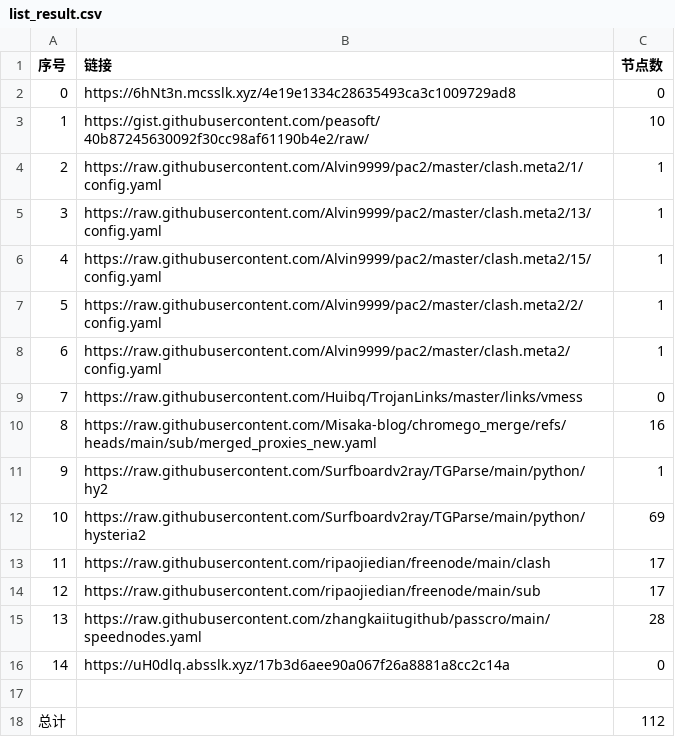
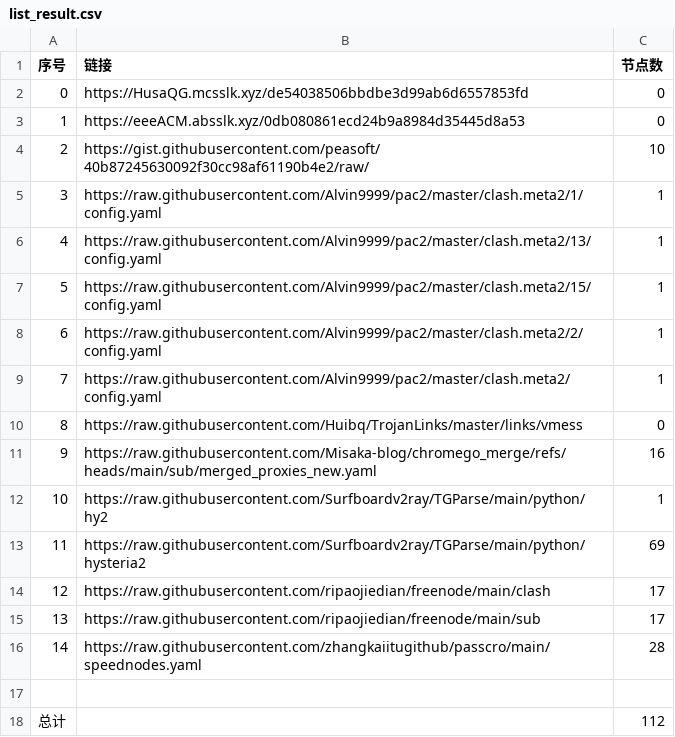
Before and after one commit to bobvane/AutoNode, a CSV file: list_result.csv, drawn as a sheet; removed rows and columns are numbered as before the commit, all else as after; the diff names each change by its address in the sheet, - before the commit and + after, or states it on an @@ line.

```diff
--- a/list_result.csv
+++ b/list_result.csv
-B2 (链接): https://6hNt3n.mcsslk.xyz/4e19e1334c28635493ca3c1009729ad8
+B2 (链接): https://HusaQG.mcsslk.xyz/de54038506bbdbe3d99ab6d6557853fd
+row 3: 1 | https://eeeACM.absslk.xyz/0db080861ecd24b9a8984d35445d8a53 | 0
@@ column A (序号) renumbered between rows 4 and 16 @@
-row 16: 14 | https://uH0dlq.absslk.xyz/17b3d6aee90a067f26a8881a8cc2c14a | 0
```
Also changed, not shown: 3 other files.
